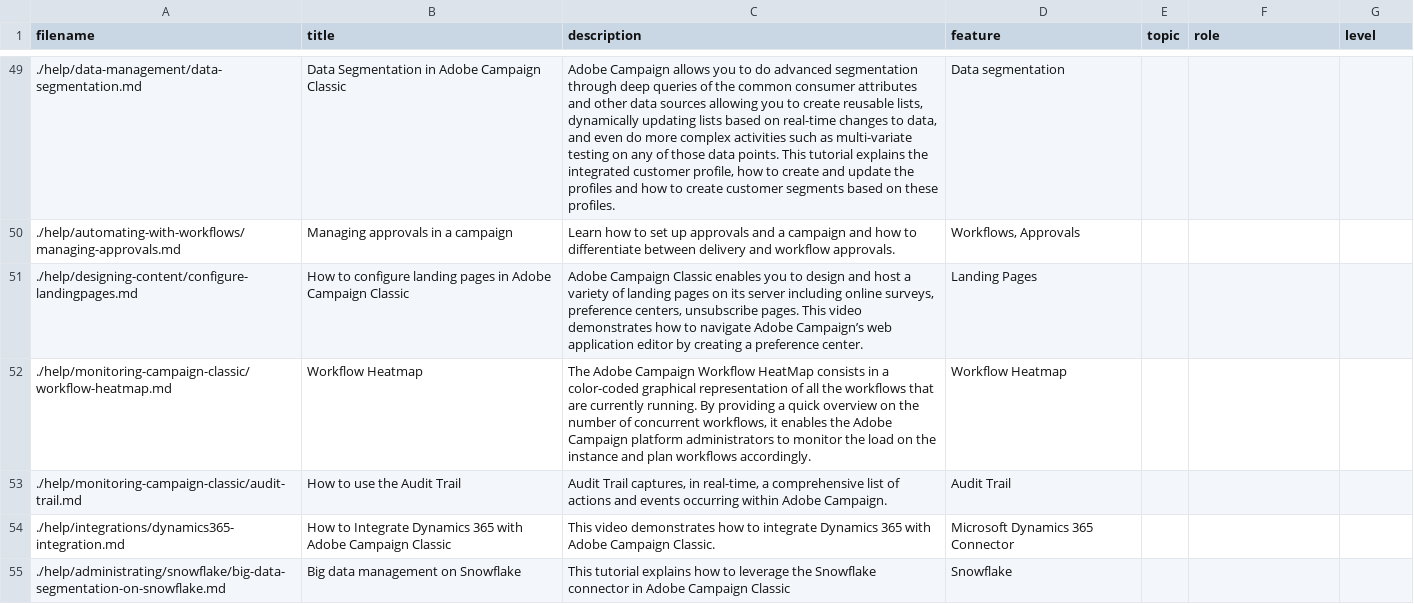
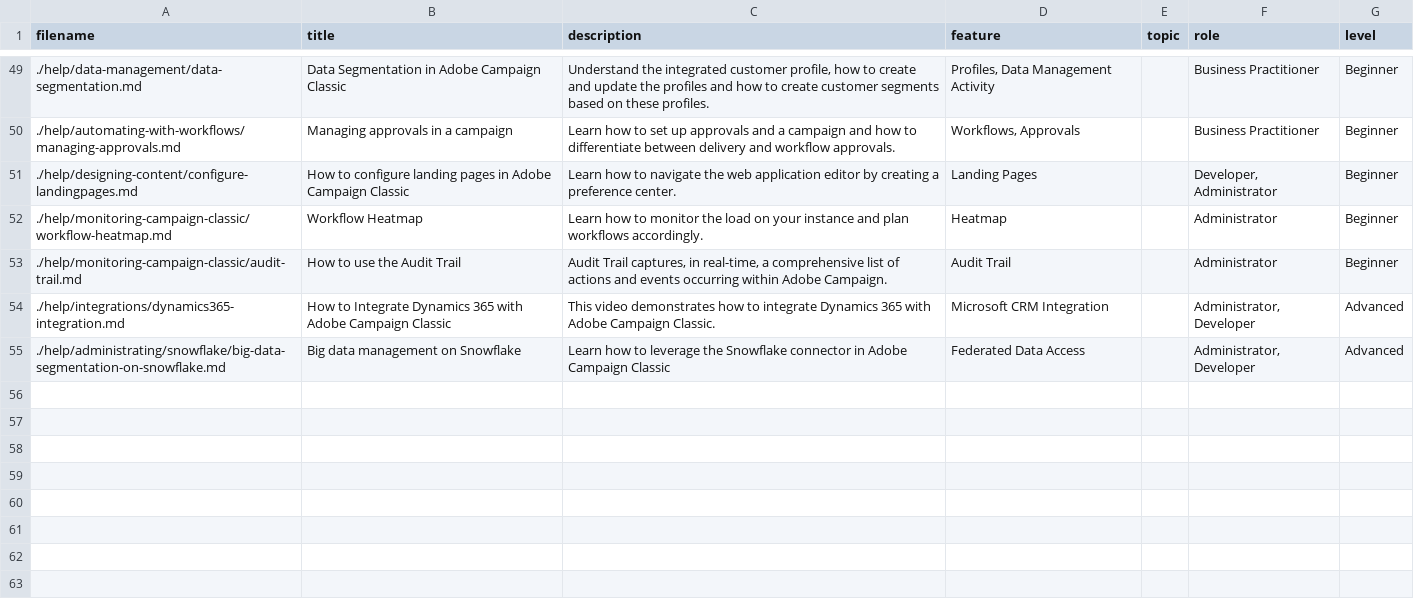
Before and after one commit to AdobeDocs/campaign-classic-learn.en, a CSV file: help/acc-main/guide-metadata.csv, drawn as a sheet; only a part is shown, gaps mark what is left out; the diff covers the shown part only; the diff names each change by its address in the sheet, - before the commit and + after, or states it on an @@ line.

```diff
--- a/help/acc-main/guide-metadata.csv
+++ b/help/acc-main/guide-metadata.csv
-C49 (description): Adobe Campaign allows you to do advanced segmentation through deep queries of the common consumer attributes and other data sources allowing you to create reusable lists, dynamically updating lists based on real-time changes to data, and even do more complex activities such as multi-variate testing on any of those data points. This tutorial explains the integrated…
+C49 (description): Understand the integrated…
-D49 (feature): Data segmentation
+D49 (feature): Profiles, Data Management Activity
-F49:F50 (role): (empty)
+F49:F50 (role): Business Practitioner
-G49:G53 (level): (empty)
+G49:G53 (level): Beginner
-C51 (description): Adobe Campaign Classic enables you to design and host a variety of landing pages on its server including online surveys, preference centers, unsubscribe pages. This video demonstrates how to navigate Adobe Campaign’s web application…
+C51 (description): Learn how to navigate the web application…
-F51 (role): (empty)
+F51 (role): Developer, Administrator
-C52 (description): The Adobe Campaign Workflow HeatMap consists in a color-coded graphical representation of all the workflows that are currently running. By providing a quick overview on the number of concurrent workflows, it enables the Adobe Campaign platform administrators to monitor the load on the instance and…
+C52 (description): Learn how to monitor the load on your instance and…
-D52 (feature): Workflow Heatmap
+D52 (feature): Heatmap
-F52:F53 (role): (empty)
+F52:F53 (role): Administrator
-D54 (feature): Microsoft Dynamics 365 Connector
+D54 (feature): Microsoft CRM Integration
-F54:F55 (role): (empty)
+F54:F55 (role): Administrator, Developer
-G54:G55 (level): (empty)
+G54:G55 (level): Advanced
-C55 (description): This tutorial explains how to…
+C55 (description): Learn how to…
-D55 (feature): Snowflake
+D55 (feature): Federated Data Access
```
Also changed, not shown: 126 edited cells elsewhere in this file, help/control-panel-tutorials/guide-metadata.csv, help/tutorial-getting-started-with-push-notifications-for-android/guide-metadata.csv, 1 other file.
